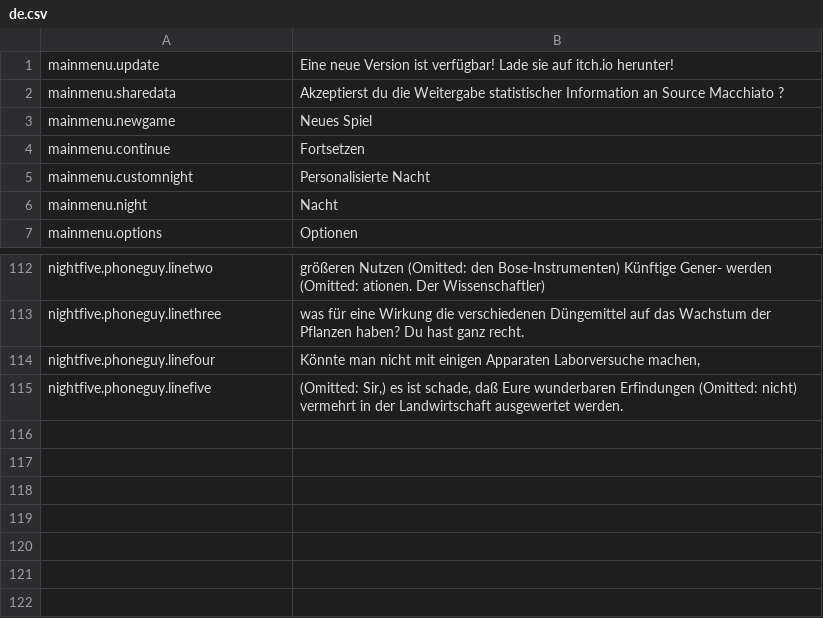
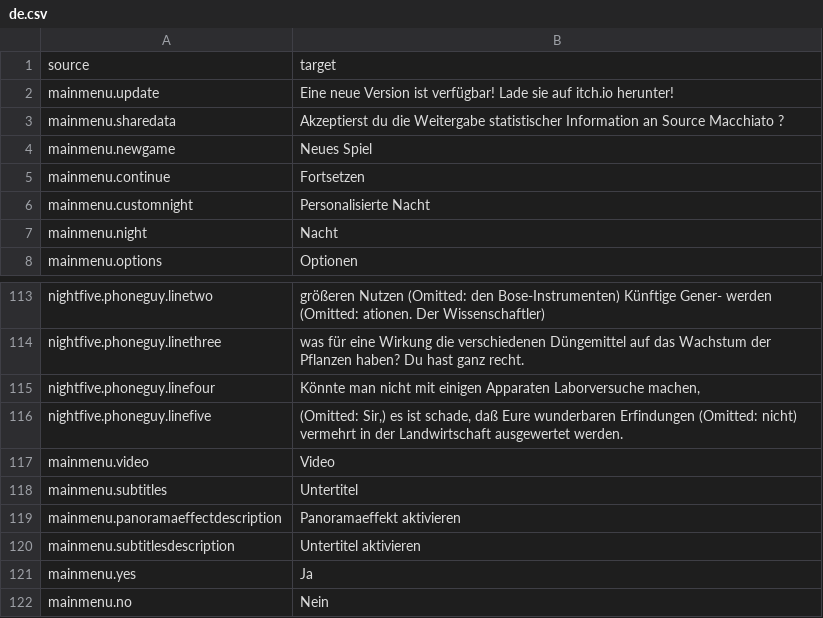
Before and after one commit to Source-Macchiato/FNaF-1-WiiU-SC, a CSV file: Assets/Resources/I18n/de.csv, drawn as a sheet; only a part is shown, gaps mark what is left out.

```diff
--- a/Assets/Resources/I18n/de.csv
+++ b/Assets/Resources/I18n/de.csv
@@ -1 +1,2 @@
+"source","target"
 "mainmenu.update","Eine neue Version ist verfügbar! Lade sie auf itch.io herunter!"
@@ -115 +116,7 @@
 "nightfive.phoneguy.linefive","(Omitted: Sir,) es ist schade, daß Eure wunderbaren Erfindungen (Omitted: nicht) vermehrt in der Landwirtschaft ausgewertet werden."
+"mainmenu.video","Video"
+"mainmenu.subtitles","Untertitel"
+"mainmenu.panoramaeffectdescription","Panoramaeffekt aktivieren"
+"mainmenu.subtitlesdescription","Untertitel aktivieren"
+"mainmenu.yes","Ja"
+"mainmenu.no","Nein"
```
Also changed, not shown: Assets/Resources/I18n/ar.csv, Assets/Resources/I18n/en.csv, 2 other files.
